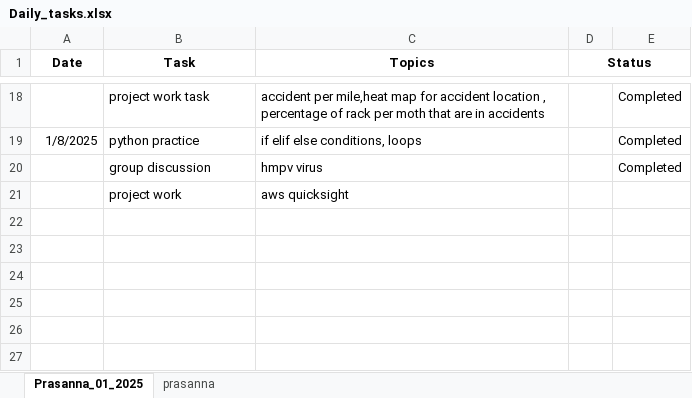
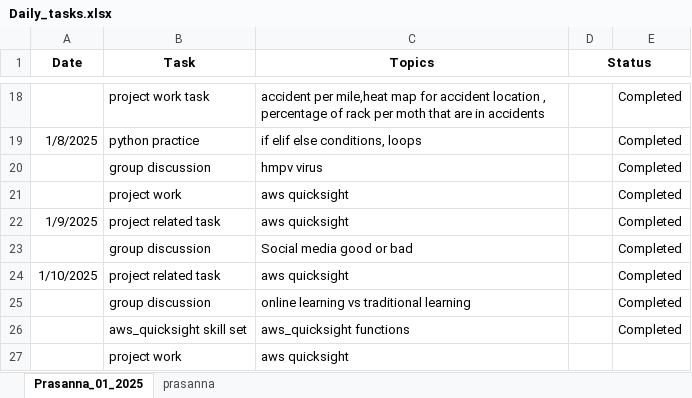
Before and after one commit to GummadiPrasanna/Daily_status, an Excel workbook: Daily_tasks.xlsx, sheet Prasanna_01_2025, drawn as a sheet; only a part is shown, gaps mark what is left out; values as stored, in another font and other column widths than the file's, no borders; the diff names each change by its address in the sheet, - before the commit and + after, or states it on an @@ line.

```diff
--- a/Daily_tasks.xlsx (sheet Prasanna_01_2025)
+++ b/Daily_tasks.xlsx (sheet Prasanna_01_2025)
+row 21:  | project work | aws quicksight |  | Completed
+row 22: 1/9/2025 | project related task | aws quicksight |  | Completed
+row 23:  | group discussion | Social media good or bad |  | Completed
+row 24: 1/10/2025 | project related task | aws quicksight |  | Completed
+row 25:  | group discussion | online learning vs traditional learning |  | Completed
+row 26:  | aws_quicksight skill set | aws_quicksight functions |  | Completed
```
Also changed, not shown: 1 other file.
